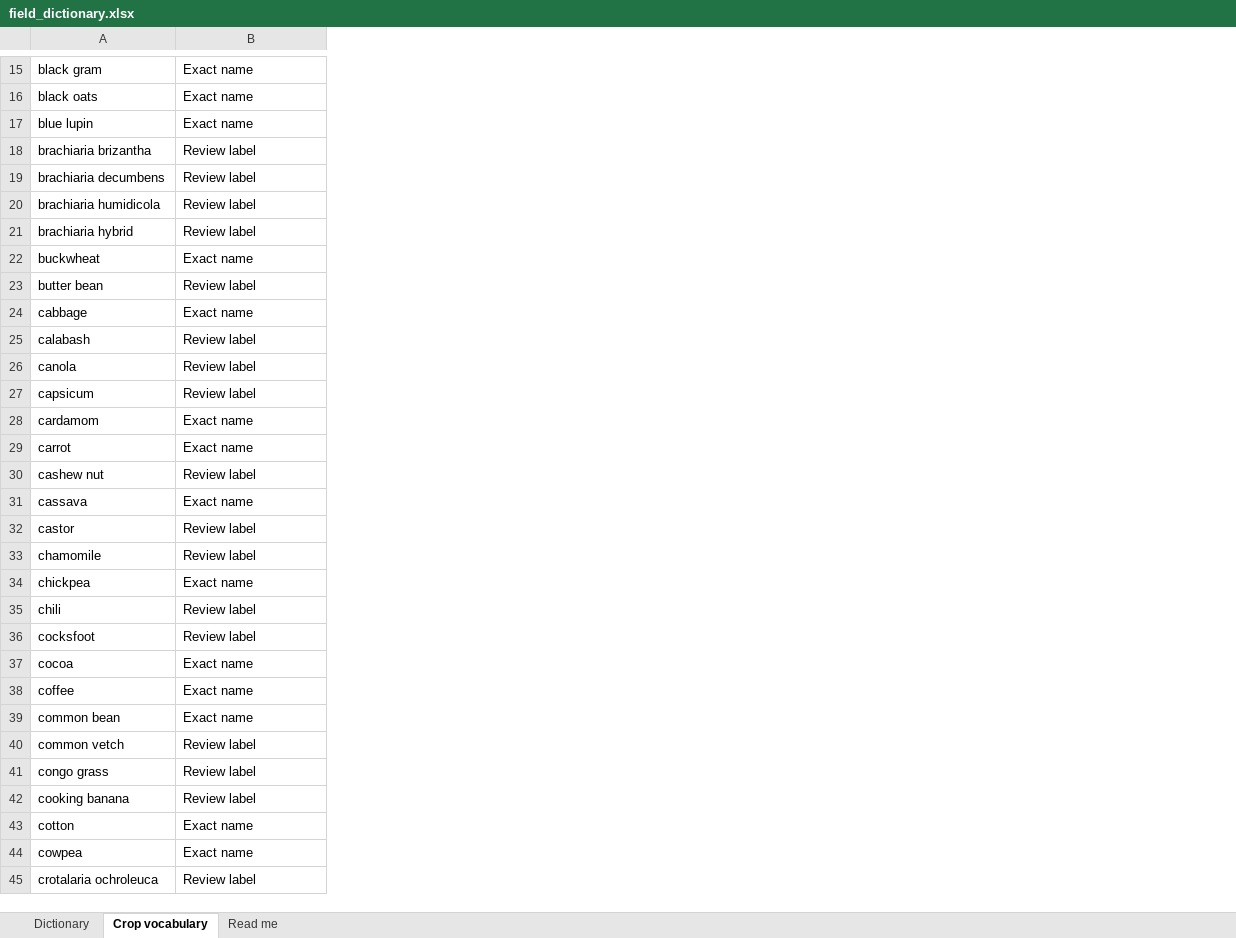
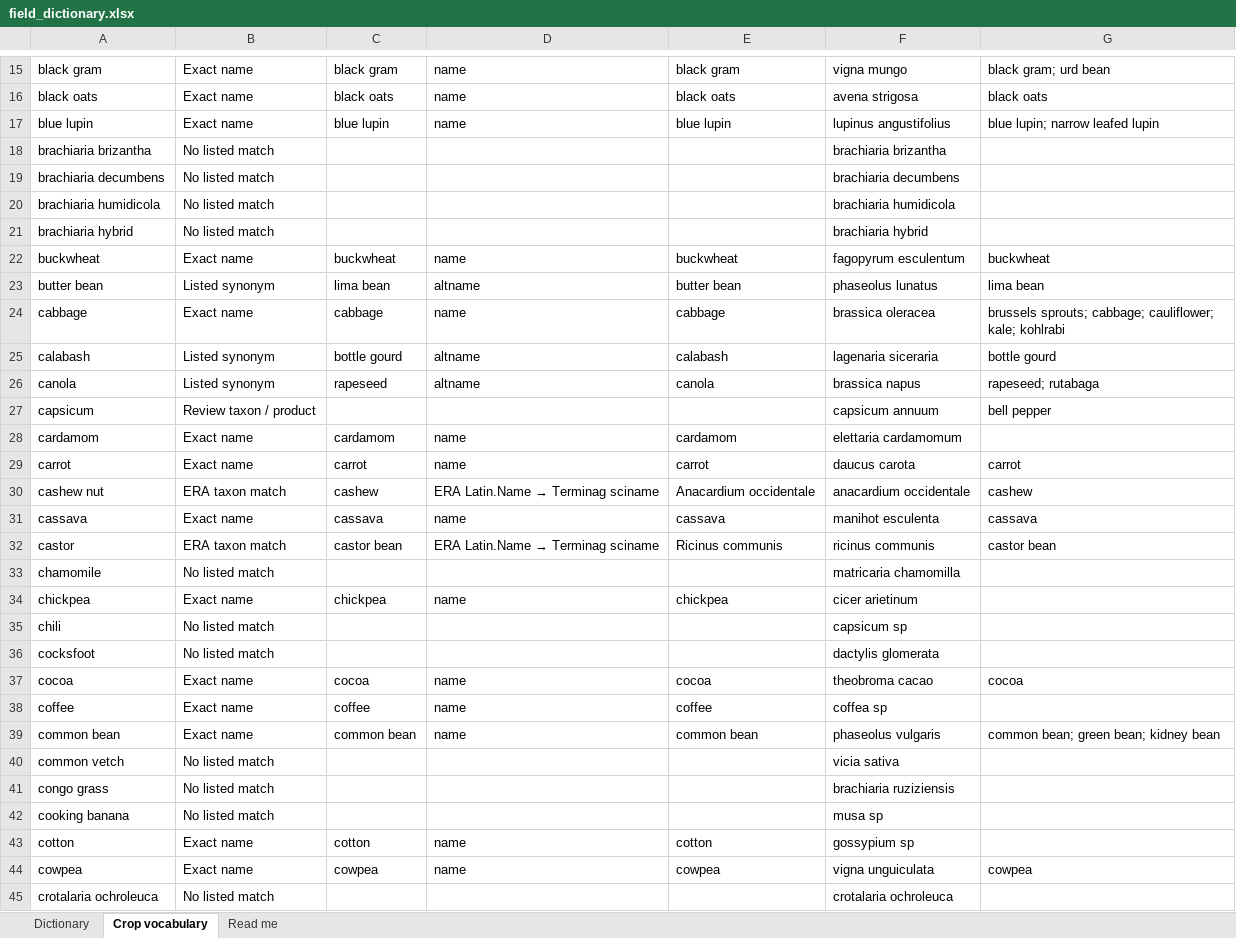
Before and after one commit to CGIAR-AgWise/era-carob, an Excel workbook: report/field_dictionary.xlsx, sheet Crop vocabulary, drawn as a sheet; only a part is shown, gaps mark what is left out; values as stored, in another font and other column widths than the file's, no borders; table styles not drawn; the diff covers the shown part only; the diff names each change by its address in the sheet, - before the commit and + after, or states it on an @@ line.

Commit message:
Cross-check unresolved crop labels against Terminag

```diff
--- a/report/field_dictionary.xlsx (sheet Crop vocabulary)
+++ b/report/field_dictionary.xlsx (sheet Crop vocabulary)
+column C, rows 15-44: black gram | black oats | blue lupin |  |  |  |  | buckwheat | lima bean | cabbage | bottle gourd | rapeseed |  | cardamom | carrot | cashew | cassava | castor bean |  | chickpea |  |  | cocoa | coffee | common bean |  |  |  | cotton | cowpea
+column D, rows 15-44: name | name | name |  |  |  |  | name | altname | name | altname | altname |  | name | name | ERA Latin.Name → Terminag sciname | name | ERA Latin.Name → Terminag sciname |  | name |  |  | name | name | name |  |  |  | name | name
+column E, rows 15-44: black gram | black oats | blue lupin |  |  |  |  | buckwheat | butter bean | cabbage | calabash | canola |  | cardamom | carrot | Anacardium occidentale | cassava | Ricinus communis |  | chickpea |  |  | cocoa | coffee | common bean |  |  |  | cotton | cowpea
+column F, rows 15-45: vigna mungo | avena strigosa | lupinus angustifolius | brachiaria brizantha | brachiaria decumbens | brachiaria humidicola | brachiaria hybrid | fagopyrum esculentum | phaseolus lunatus | brassica oleracea | lagenaria siceraria | brassica napus | capsicum annuum | elettaria cardamomum | daucus carota | anacardium occidentale | manihot esculenta | ricinus communis | matricaria chamomilla | cicer arietinum | capsicum sp | dactylis glomerata | theobroma cacao | coffea sp | phaseolus vulgaris | vicia sativa | brachiaria ruziziensis | musa sp | gossypium sp | vigna unguiculata | crotalaria ochroleuca
+column G, rows 15-44: black gram; urd bean | black oats | blue lupin; narrow leafed lupin |  |  |  |  | buckwheat | lima bean | brussels sprouts; cabbage; cauliflower; kale; kohlrabi | bottle gourd | rapeseed; rutabaga | bell pepper |  | carrot | cashew | cassava | castor bean |  |  |  |  | cocoa |  | common bean; green bean; kidney bean |  |  |  |  | cowpea
-B18:B21: Review label
+B18:B21: No listed match
-B23: Review label
+B23: Listed synonym
-B25:B26: Review label
+B25:B26: Listed synonym
-B27: Review label
+B27: Review taxon / product
-B30: Review label
+B30: ERA taxon match
-B32: Review label
+B32: ERA taxon match
-B33: Review label
+B33: No listed match
-B35:B36: Review label
+B35:B36: No listed match
-B40:B42: Review label
+B40:B42: No listed match
-B45: Review label
+B45: No listed match
```
Also changed, not shown: 52 edited cells elsewhere in this sheet, sheet Read me, 5 other files.
